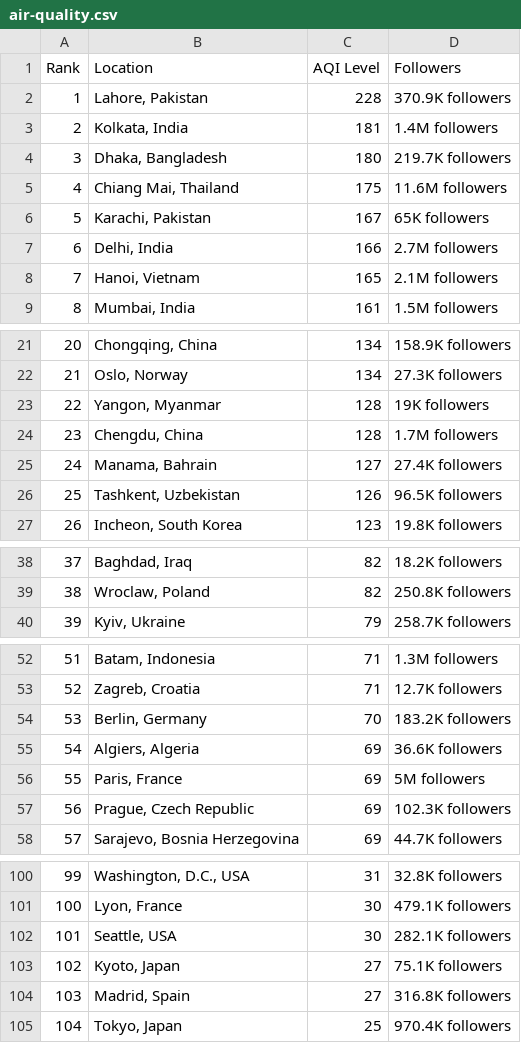
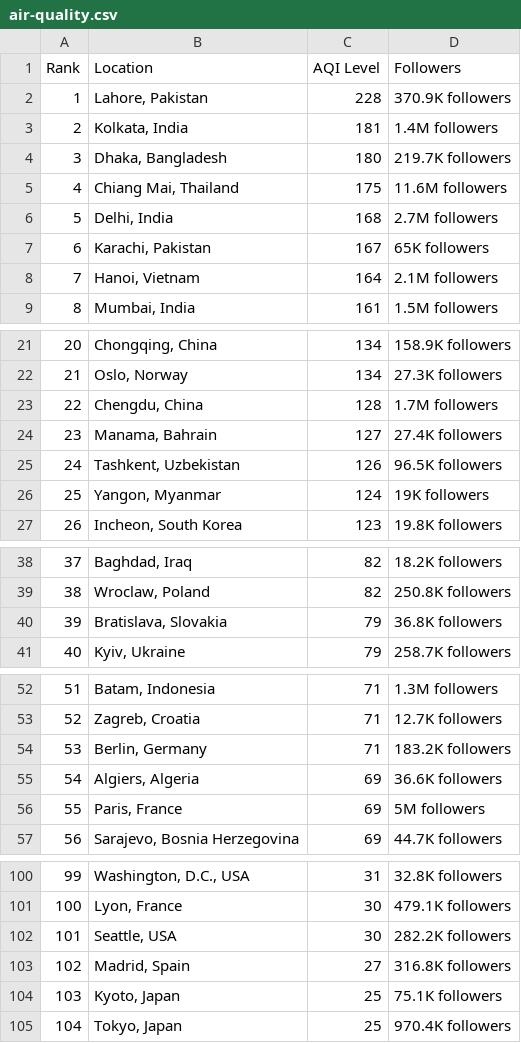
Before and after one commit to dipunew/Most-Polluted-Cities-in-The-World, a CSV file: air-quality.csv, drawn as a sheet; only a part is shown, gaps mark what is left out; removed rows and columns are numbered as before the commit, all else as after; the diff covers the shown part only; the diff names each change by its address in the sheet, - before the commit and + after, or states it on an @@ line.

```diff
--- a/air-quality.csv
+++ b/air-quality.csv
+row 6: 5 | Delhi, India | 168 | 2.7M followers
@@ column A (Rank) renumbered between rows 7 and 103 @@
-row 7: 6 | Delhi, India | 166 | 2.7M followers
-C8 (AQI Level): 165
+C8 (AQI Level): 164
-row 23: 22 | Yangon, Myanmar | 128 | 19K followers
+row 26: 25 | Yangon, Myanmar | 124 | 19K followers
+row 40: 39 | Bratislava, Slovakia | 79 | 36.8K followers
-C54 (AQI Level): 70
+C54 (AQI Level): 71
-row 57: 56 | Prague, Czech Republic | 69 | 102.3K followers
-D102 (Followers): 282.1K followers
+D102 (Followers): 282.2K followers
-row 103: 102 | Kyoto, Japan | 27 | 75.1K followers
+row 104: 103 | Kyoto, Japan | 25 | 75.1K followers
```
Also changed, not shown: 1 added row and 1 removed row elsewhere in this file.
